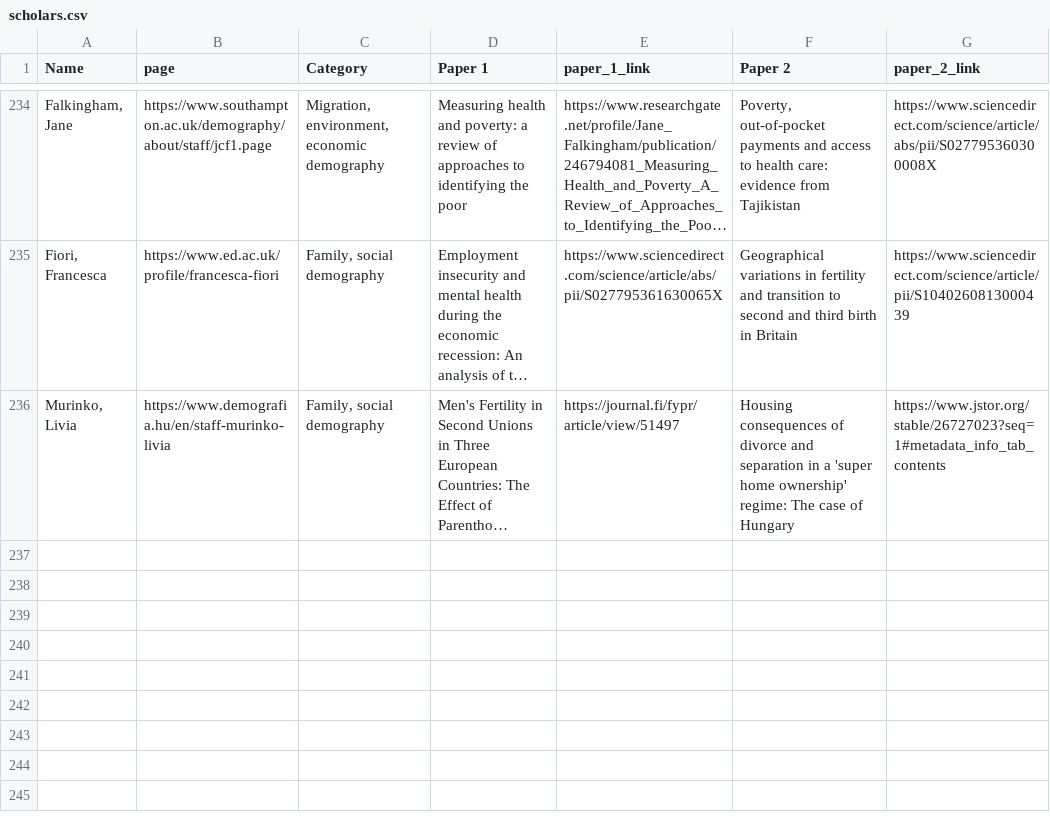
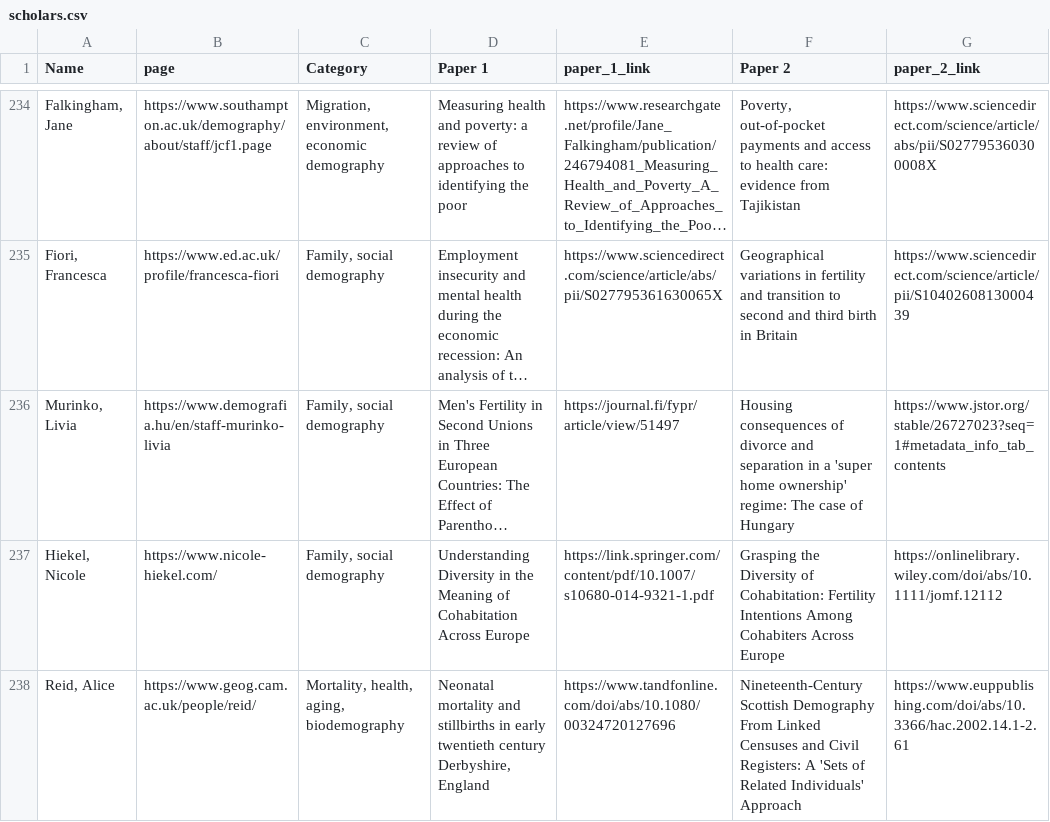
Before and after one commit to MJAlexander/blogdown-website, a CSV file: content/women_scholars/scholars.csv, drawn as a sheet; only a part is shown, gaps mark what is left out; long unchanged cells end in …; the diff names each change by its address in the sheet, - before the commit and + after, or states it on an @@ line.

```diff
--- a/content/women_scholars/scholars.csv
+++ b/content/women_scholars/scholars.csv
+row 237: Hiekel, Nicole | https://www.nicole-hiekel.com/ | Family, social demography | Understanding Diversity in the Meaning of Cohabitation Across Europe | https://link.springer.com/content/pdf/10.1007/s10680-014-9321-1.pdf | Grasping the Diversity of Cohabitation: Fertility Intentions Among Cohabiters Across Europe | https://onlinelibrary.wiley.com/doi/abs/10.1111/jomf.12112
+row 238: Reid, Alice | https://www.geog.cam.ac.uk/people/reid/ | Mortality, health, aging, biodemography | Neonatal mortality and stillbirths in early twentieth century Derbyshire, England | https://www.tandfonline.com/doi/abs/10.1080/00324720127696 | Nineteenth-Century Scottish Demography From Linked Censuses and Civil Registers: A 'Sets of Related Individuals' Approach | https://www.euppublishing.com/doi/abs/10.3366/hac.2002.14.1-2.61
```
Also changed, not shown: 2 other files.
